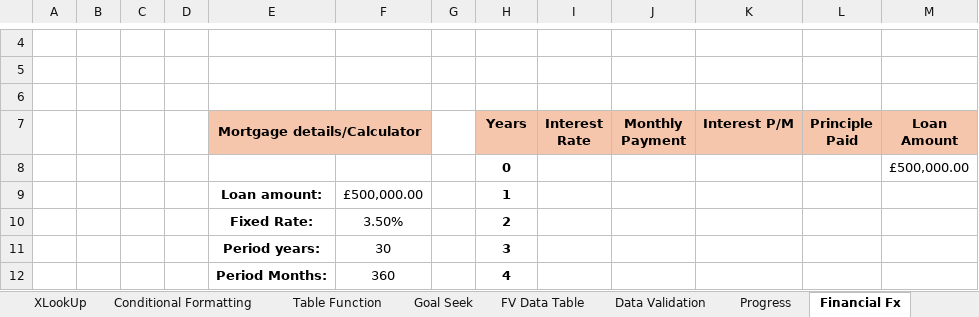
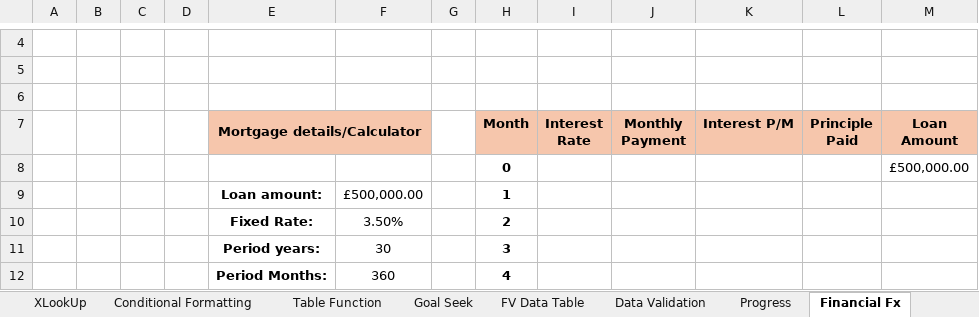
Before and after one commit to Mufasyah98/MS-Excel-Training, an Excel workbook: MS Excel Training 2025.xlsx, sheet Financial Fx, drawn as a sheet; only a part is shown, gaps mark what is left out; values as stored, in another font and other column widths than the file's, no borders; charts and pictures not drawn; the diff names each change by its address in the sheet, - before the commit and + after, or states it on an @@ line.

```diff
--- a/MS Excel Training 2025.xlsx (sheet Financial Fx)
+++ b/MS Excel Training 2025.xlsx (sheet Financial Fx)
-H7: Years
+H7: Month
```
Also changed, not shown: sheet Logical Funtion, sheet Mathematical Funtion, sheet HLookUp, sheet VLookUp, sheet Progress, sheet Index&Match, 1 more sheet, charts or pictures.
